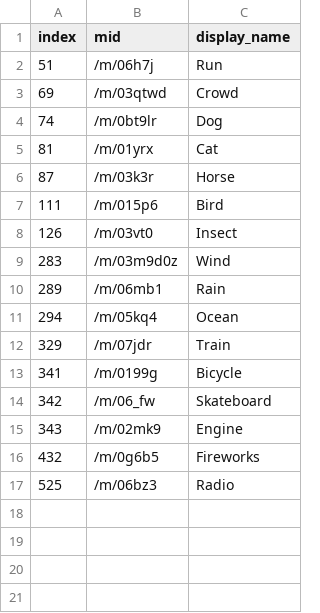
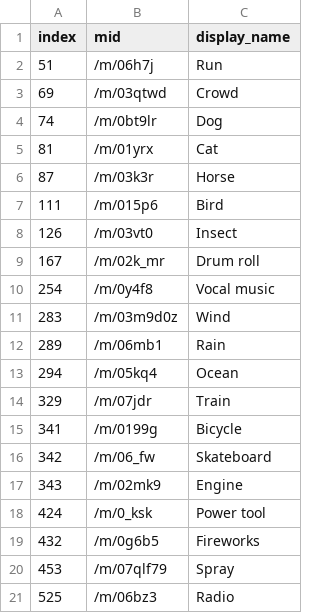
Before and after one commit to LinhMuks-DFox/MuxKit.AudioSet.IO, a CSV file: 2.8k_20cls_balanced/found_categories.csv, drawn as a sheet.

```diff
--- a/2.8k_20cls_balanced/found_categories.csv
+++ b/2.8k_20cls_balanced/found_categories.csv
@@ -8,2 +8,4 @@ index,mid,display_name
 126,/m/03vt0,Insect
+167,/m/02k_mr,Drum roll
+254,/m/0y4f8,Vocal music
 283,/m/03m9d0z,Wind
@@ -15,3 +17,5 @@ index,mid,display_name
 343,/m/02mk9,Engine
+424,/m/0_ksk,Power tool
 432,/m/0g6b5,Fireworks
+453,/m/07qlf79,Spray
 525,/m/06bz3,Radio
```
Also changed, not shown: 2.8k_20cls_balanced/count_summary.csv, 4 other files.
